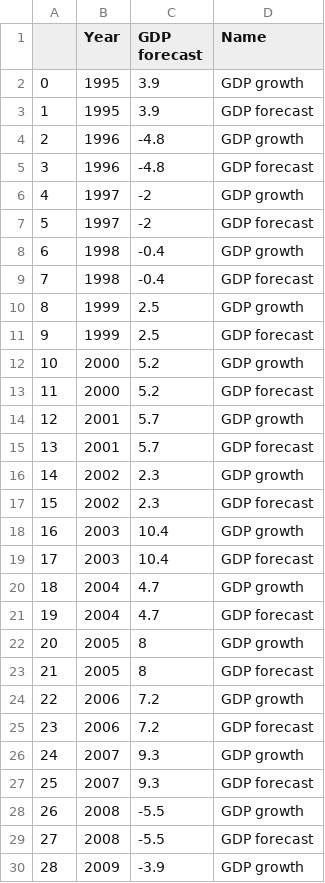
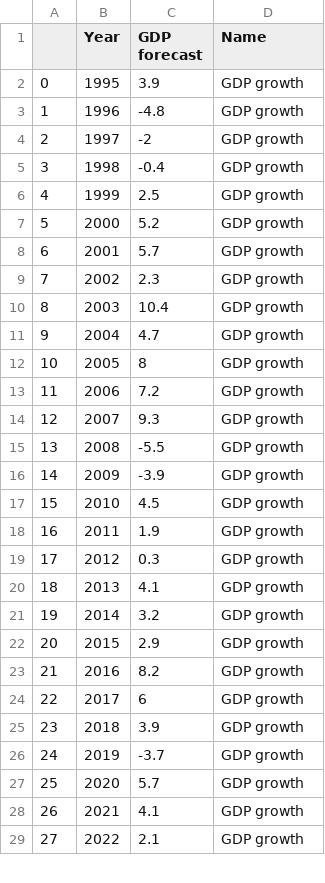
Before and after one commit to dvabel/RoEM, a CSV file: RoEM dashboard - GDP forecast.csv, drawn as a sheet; only a part is shown; the shorter side is filled out with more unchanged rows; removed rows and columns are numbered as before the commit, all else as after; the diff covers the shown part only; the diff names each change by its address in the sheet, - before the commit and + after, or states it on an @@ line.

Commit message:
Add files via upload

```diff
--- a/RoEM dashboard - GDP forecast.csv
+++ b/RoEM dashboard - GDP forecast.csv
-row 3: 1 | 1995 | 3.9 | GDP forecast
@@ column A renumbered from row 3 down @@
-row 5: 3 | 1996 | -4.8 | GDP forecast
-row 7: 5 | 1997 | -2 | GDP forecast
-row 9: 7 | 1998 | -0.4 | GDP forecast
-row 11: 9 | 1999 | 2.5 | GDP forecast
-row 13: 11 | 2000 | 5.2 | GDP forecast
-row 15: 13 | 2001 | 5.7 | GDP forecast
-row 17: 15 | 2002 | 2.3 | GDP forecast
-row 19: 17 | 2003 | 10.4 | GDP forecast
-row 21: 19 | 2004 | 4.7 | GDP forecast
-row 23: 21 | 2005 | 8 | GDP forecast
-row 25: 23 | 2006 | 7.2 | GDP forecast
-row 27: 25 | 2007 | 9.3 | GDP forecast
-row 29: 27 | 2008 | -5.5 | GDP forecast
```
Also changed, not shown: 15 removed rows and 2 edited cells elsewhere in this file.
